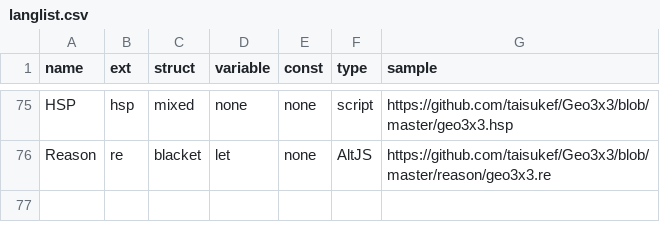
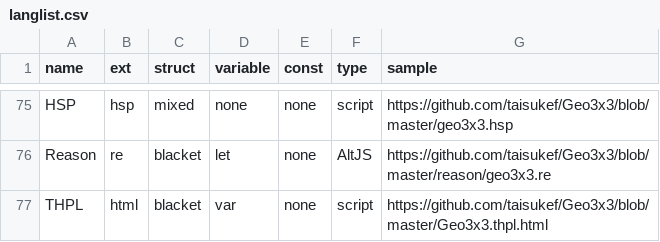
Before and after one commit to taisukef/Geo3x3, a CSV file: langlist.csv, drawn as a sheet; only a part is shown, gaps mark what is left out.

Commit message:
add THPL

```diff
--- a/langlist.csv
+++ b/langlist.csv
@@ -76 +76,2 @@ HSP,hsp,mixed,none,none,script,https://github.com/taisukef/Geo3x3/blob/master/ge
 Reason,re,blacket,let,none,AltJS,https://github.com/taisukef/Geo3x3/blob/master/reason/geo3x3.re
+THPL,html,blacket,var,none,script,https://github.com/taisukef/Geo3x3/blob/master/Geo3x3.thpl.html
```
Also changed, not shown: 3 other files.
